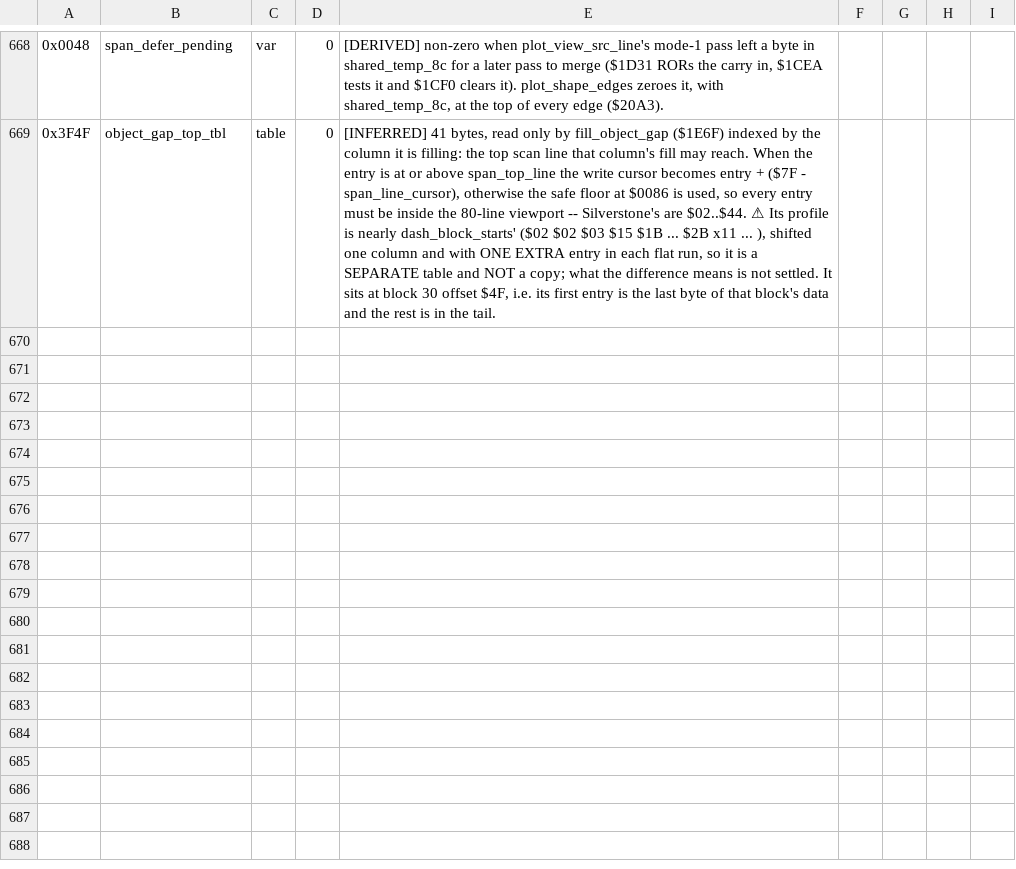
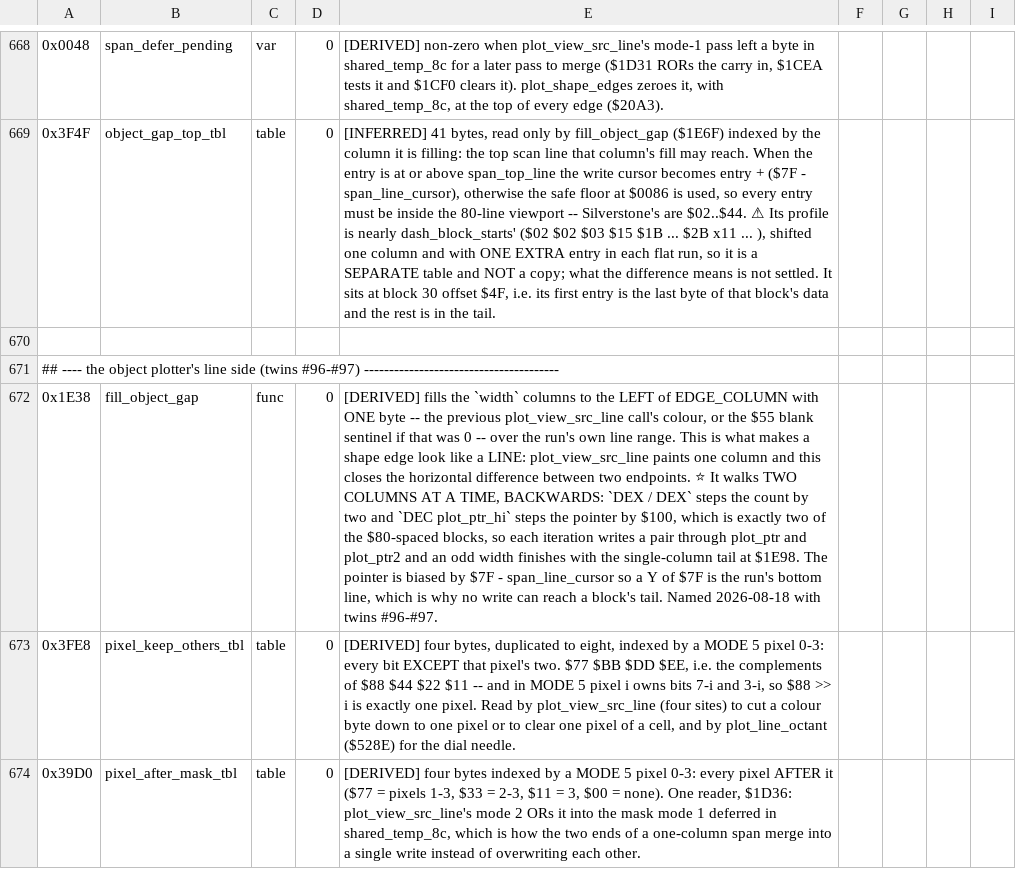
Before and after one commit to Vesuri/revs, a CSV file: disasm/symbols.csv, drawn as a sheet; only a part is shown, gaps mark what is left out; the diff names each change by its address in the sheet, - before the commit and + after, or states it on an @@ line.

Commit message:
⚡ TWINS #96-#97: the object plotter's LINE side — draw_track_object's tree is complete
plot_view_src_line ($1C1C, one C function over $1C1C-$1DEE) and fill_object_gap ($1E38).
With twins #93-#95 the whole of draw_track_object's tree is now native.

What the group made legible:

* A SHAPE EDGE IS DRAWN AS A COLUMN, NOT AS A LINE.  Each call paints one column of the view
  source ($3000 + column x $80, walked with DEY), and the "line" between two edges is
  fill_object_gap filling every column in between with one byte.  There is no Bresenham in
  the object plotter at all.
* THE THREE MODES ARE AN OPEN/CLOSE PAIR WITH A DEFERRED BYTE.  Mode 1 composes its byte and,
  when both endpoints land in one column, stows the keep-mask in shared_temp_8c, arms
  span_defer_pending and returns WITHOUT painting; mode 2 ORs pixel_after_mask_tbl into it so
  the two ends merge into a single write.  Mode 0 is the closing arm's side of the same pair.
* The colour is PER-PIXEL, assembled from three mask tables, and the pixel index is the low
  two bits of the endpoint's x — the sub-byte part of the coordinate IS the pixel number.
* An untouched source byte is filled from the ROAD ($1D5D calls surface_colour_at), and $55 is
  the "written but empty" sentinel in both directions.
* $1D86 is CLC/SBC, not SEC/SBC: the gap width is column - previous - 1.
* fill_object_gap walks TWO columns at a time backwards (DEX/DEX and DEC plot_ptr_hi = $100 =
  two blocks), and its pointer bias of $7F - span_line_cursor is the only reason the shape
  tables living in the block tails survive.

23 sabotages, 22 caught on the first pass.  The survivor was designed wrong, not a coverage
hole: $1C1E's LDX is unobservable (X and its flags are both dead three instructions later), so
writing the same byte without going through X changes nothing.  The real reordering — capturing
the previous colour AFTER the new one is chosen — fails 5982 of 6000 cases.

make validate clean, determinism + determinism-drive 64K byte-identical, tracks 6/6, track-run
clean.  Named $1E38 fill_object_gap, $3FE8 pixel_keep_others_tbl, $39D0 pixel_after_mask_tbl.

```diff
--- a/disasm/symbols.csv
+++ b/disasm/symbols.csv
+row 670: (empty)
+row 671: ## ---- the object plotter's line side (twins #96-#97) ---------------------------------------
+row 672: 0x1E38 | fill_object_gap | func | 0 | [DERIVED] fills the `width` columns to the LEFT of EDGE_COLUMN with ONE byte -- the previous plot_view_src_line call's colour, or the $55 blank sentinel if that was 0 -- over the run's own line range. This is what makes a shape edge look like a LINE: plot_view_src_line paints one column and this closes the horizontal difference between two endpoints. ⭐ It walks TWO COLUMNS AT A TIME, BACKWARDS: `DEX / DEX` steps the count by two and `DEC plot_ptr_hi` steps the pointer by $100, which is exactly two of the $80-spaced blocks, so each iteration writes a pair through plot_ptr and plot_ptr2 and an odd width finishes with the single-column tail at $1E98. The pointer is biased by $7F - span_line_cursor so a Y of $7F is the run's bottom line, which is why no write can reach a block's tail. Named 2026-08-18 with twins #96-#97.
+row 673: 0x3FE8 | pixel_keep_others_tbl | table | 0 | [DERIVED] four bytes, duplicated to eight, indexed by a MODE 5 pixel 0-3: every bit EXCEPT that pixel's two. $77 $BB $DD $EE, i.e. the complements of $88 $44 $22 $11 -- and in MODE 5 pixel i owns bits 7-i and 3-i, so $88 >> i is exactly one pixel. Read by plot_view_src_line (four sites) to cut a colour byte down to one pixel or to clear one pixel of a cell, and by plot_line_octant ($528E) for the dial needle.
+row 674: 0x39D0 | pixel_after_mask_tbl | table | 0 | [DERIVED] four bytes indexed by a MODE 5 pixel 0-3: every pixel AFTER it ($77 = pixels 1-3, $33 = 2-3, $11 = 3, $00 = none). One reader, $1D36: plot_view_src_line's mode 2 ORs it into the mask mode 1 deferred in shared_temp_8c, which is how the two ends of a one-column span merge into a single write instead of overwriting each other.
```
Also changed, not shown: 5 other files.
